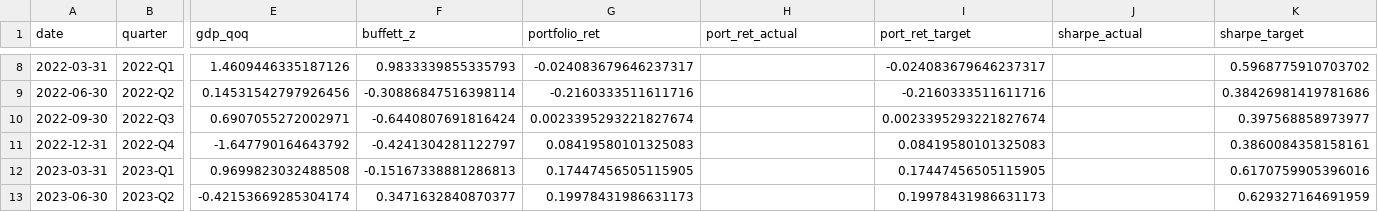
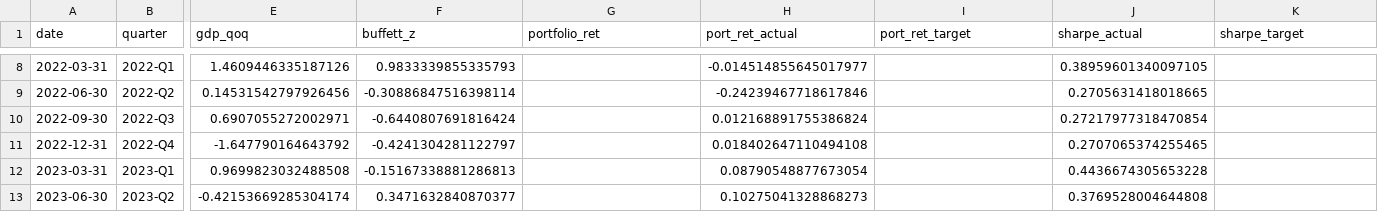
Before and after one commit to TheEMeraldNetwork/Portfolio_optimizer, a CSV file: master/quarterly_matrix.csv, drawn as a sheet; only a part is shown, gaps mark what is left out; the diff covers the shown part only; the diff names each change by its address in the sheet, - before the commit and + after, or states it on an @@ line.

```diff
--- a/master/quarterly_matrix.csv
+++ b/master/quarterly_matrix.csv
-G8 (portfolio_ret): -0.024083679646237317
+G8 (portfolio_ret): (empty)
-H8 (port_ret_actual): (empty)
+H8 (port_ret_actual): -0.014514855645017977
-I8 (port_ret_target): -0.024083679646237317
+I8 (port_ret_target): (empty)
-J8 (sharpe_actual): (empty)
+J8 (sharpe_actual): 0.38959601340097105
-K8 (sharpe_target): 0.5968775910703702
+K8 (sharpe_target): (empty)
-G9 (portfolio_ret): -0.2160333511611716
+G9 (portfolio_ret): (empty)
-H9 (port_ret_actual): (empty)
+H9 (port_ret_actual): -0.24239467718617846
-I9 (port_ret_target): -0.2160333511611716
+I9 (port_ret_target): (empty)
-J9 (sharpe_actual): (empty)
+J9 (sharpe_actual): 0.2705631418018665
-K9 (sharpe_target): 0.38426981419781686
+K9 (sharpe_target): (empty)
-G10 (portfolio_ret): 0.0023395293221827674
+G10 (portfolio_ret): (empty)
-H10 (port_ret_actual): (empty)
+H10 (port_ret_actual): 0.012168891755386824
-I10 (port_ret_target): 0.0023395293221827674
+I10 (port_ret_target): (empty)
-J10 (sharpe_actual): (empty)
+J10 (sharpe_actual): 0.27217977318470854
-K10 (sharpe_target): 0.397568858973977
+K10 (sharpe_target): (empty)
-G11 (portfolio_ret): 0.08419580101325083
+G11 (portfolio_ret): (empty)
-H11 (port_ret_actual): (empty)
+H11 (port_ret_actual): 0.018402647110494108
-I11 (port_ret_target): 0.08419580101325083
+I11 (port_ret_target): (empty)
-J11 (sharpe_actual): (empty)
+J11 (sharpe_actual): 0.2707065374255465
-K11 (sharpe_target): 0.3860084358158161
+K11 (sharpe_target): (empty)
-G12 (portfolio_ret): 0.17447456505115905
+G12 (portfolio_ret): (empty)
-H12 (port_ret_actual): (empty)
+H12 (port_ret_actual): 0.08790548877673054
-I12 (port_ret_target): 0.17447456505115905
+I12 (port_ret_target): (empty)
-J12 (sharpe_actual): (empty)
+J12 (sharpe_actual): 0.4436674305653228
-K12 (sharpe_target): 0.6170759905396016
+K12 (sharpe_target): (empty)
-G13 (portfolio_ret): 0.19978431986631173
+G13 (portfolio_ret): (empty)
-H13 (port_ret_actual): (empty)
+H13 (port_ret_actual): 0.10275041328868273
-I13 (port_ret_target): 0.19978431986631173
+I13 (port_ret_target): (empty)
-J13 (sharpe_actual): (empty)
+J13 (sharpe_actual): 0.3769528004644808
-K13 (sharpe_target): 0.629327164691959
+K13 (sharpe_target): (empty)
```
Also changed, not shown: 79 edited cells elsewhere in this file, 11 other files.
